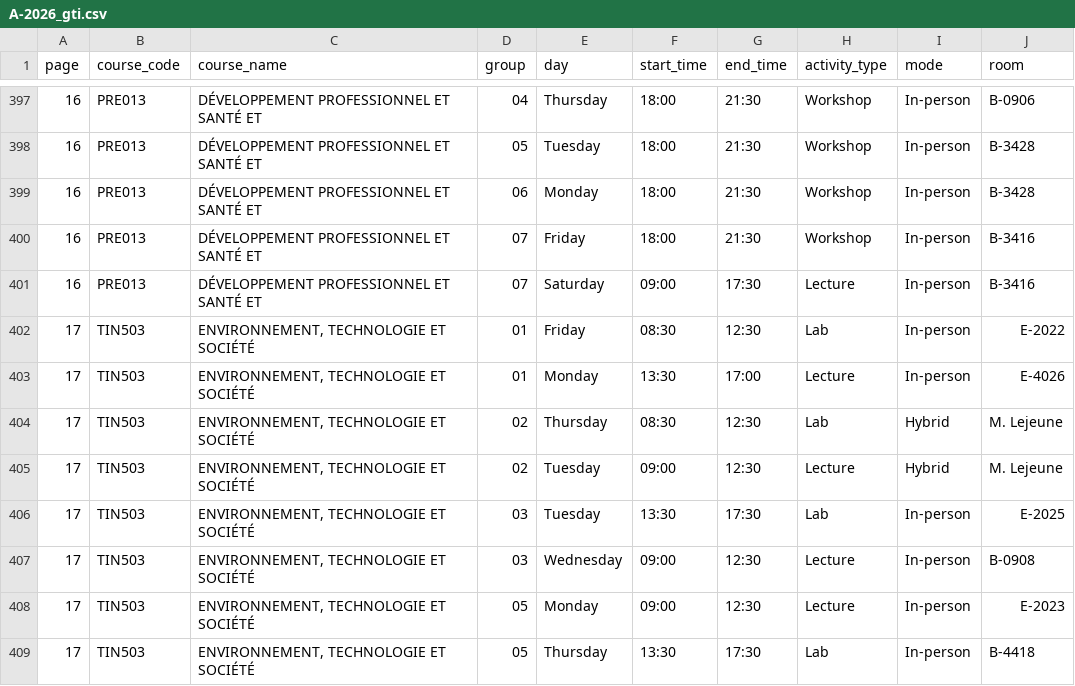
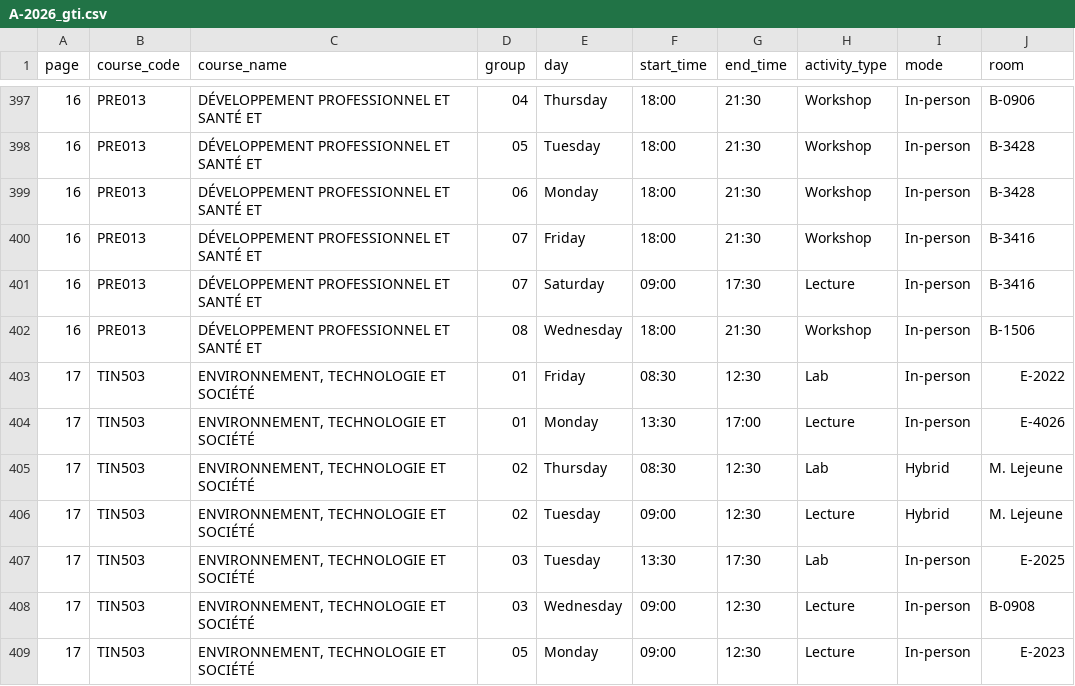
Before and after one commit to olivier0922/schedule-generator-ETS, a CSV file: data/A-2026_gti.csv, drawn as a sheet; only a part is shown, gaps mark what is left out; the shorter side is filled out with more unchanged rows; the diff names each change by its address in the sheet, - before the commit and + after, or states it on an @@ line.

```diff
--- a/data/A-2026_gti.csv
+++ b/data/A-2026_gti.csv
+row 402: 16 | PRE013 | DÉVELOPPEMENT PROFESSIONNEL ET SANTÉ ET | 08 | Wednesday | 18:00 | 21:30 | Workshop | In-person | B-1506
```
Also changed, not shown: data/A-2026_inf.csv, data/A-2026_log.csv, 5 other files.
